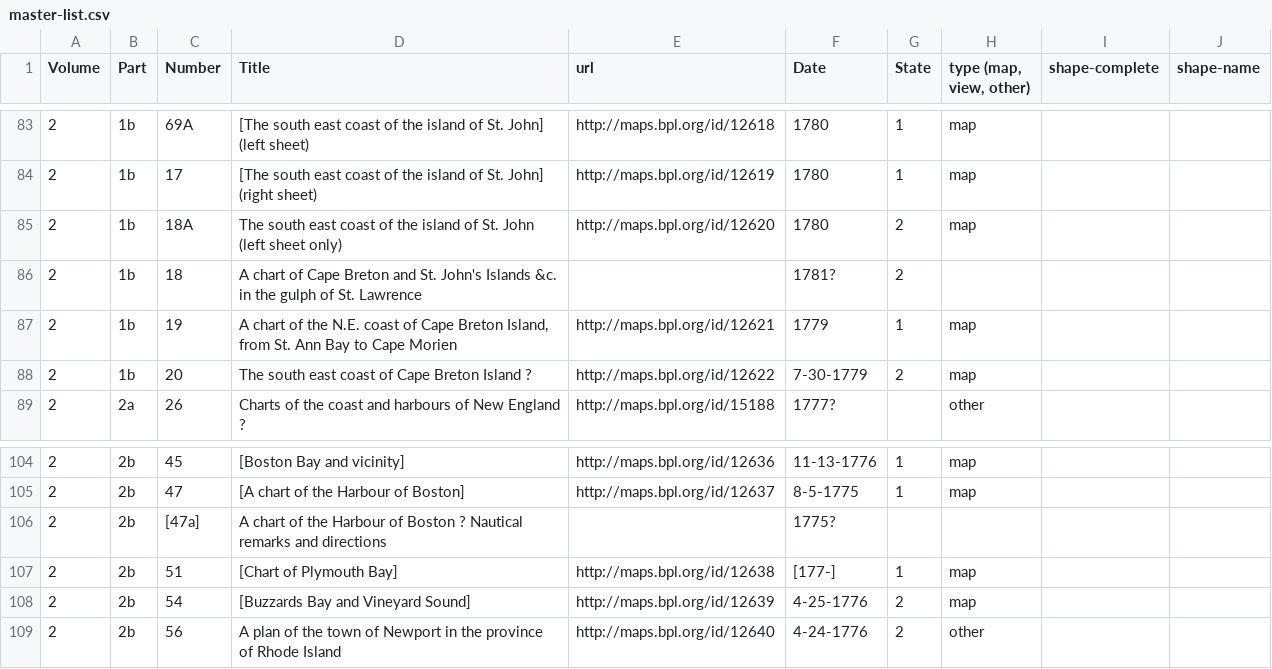
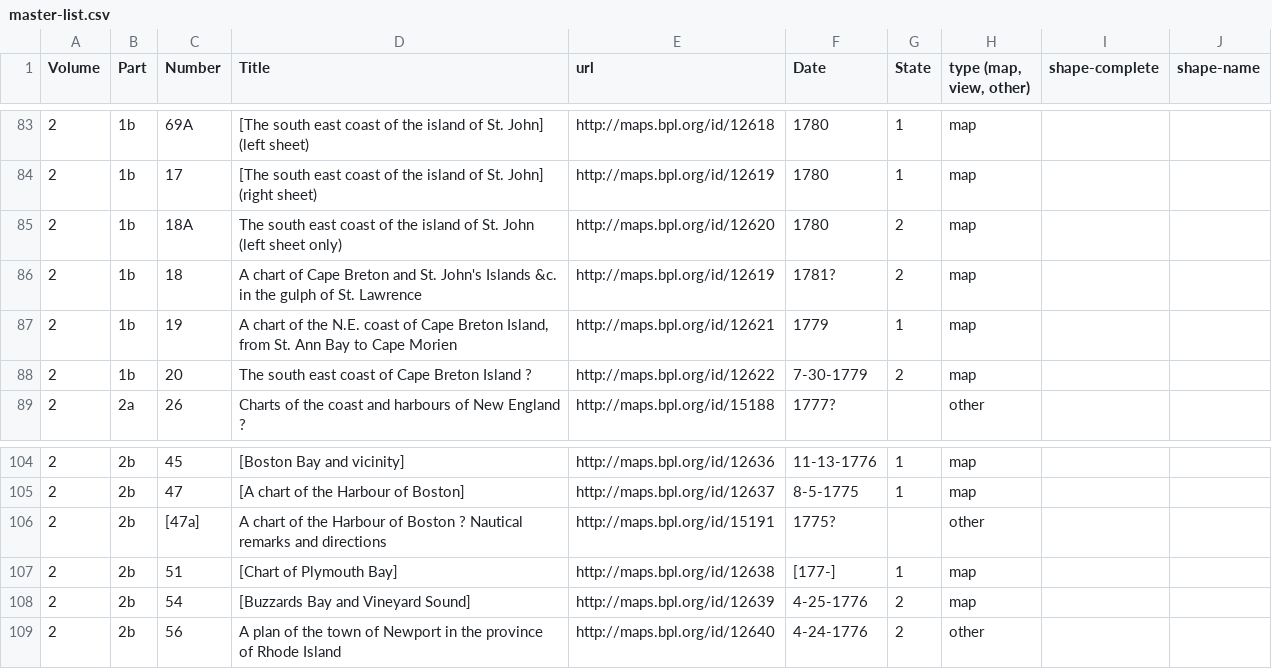
Before and after one commit to ect123/Des-Barres-findingaid, a CSV file: master-list.csv, drawn as a sheet; only a part is shown, gaps mark what is left out.

Commit message:
updates to url and type columns

```diff
--- a/master-list.csv
+++ b/master-list.csv
@@ -85,3 +85,3 @@ Volume,Part,Number,Title,url,Date,State,"type (map, view, other)",shape-complete
 2,1b,18A,The south east coast of the island of St. John (left sheet only),http://maps.bpl.org/id/12620,1780,2,map,,
-2,1b,18,A chart of Cape Breton and St. John's Islands &c. in the gulph of St. Lawrence,,1781?,2,,,
+2,1b,18,A chart of Cape Breton and St. John's Islands &c. in the gulph of St. Lawrence,http://maps.bpl.org/id/12619,1781?,2,map,,
 2,1b,19,"A chart of the N.E. coast of Cape Breton Island, from St. Ann Bay to Cape Morien",http://maps.bpl.org/id/12621,1779,1,map,,
@@ -105,3 +105,3 @@ Volume,Part,Number,Title,url,Date,State,"type (map, view, other)",shape-complete
 2,2b,47,[A chart of the Harbour of Boston],http://maps.bpl.org/id/12637,8-5-1775,1,map,,
-2,2b,[47a],A chart of the Harbour of Boston ? Nautical remarks and directions,,1775?,,,,
+2,2b,[47a],A chart of the Harbour of Boston ? Nautical remarks and directions,http://maps.bpl.org/id/15191,1775?,,other,,
 2,2b,51,[Chart of Plymouth Bay],http://maps.bpl.org/id/12638,[177-],1,map,,
```
